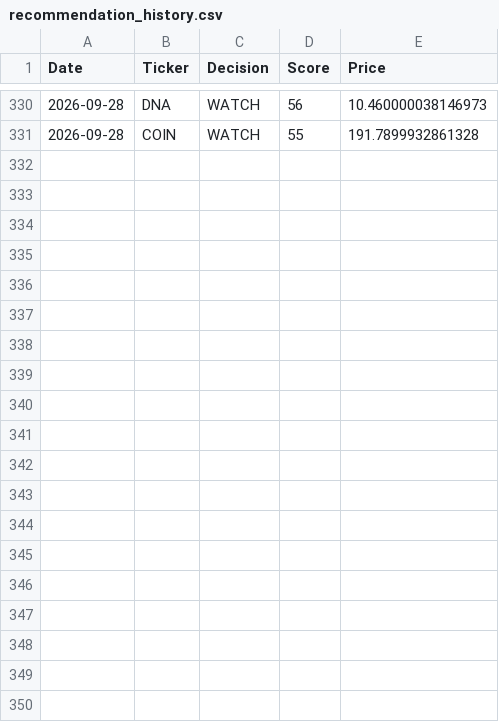
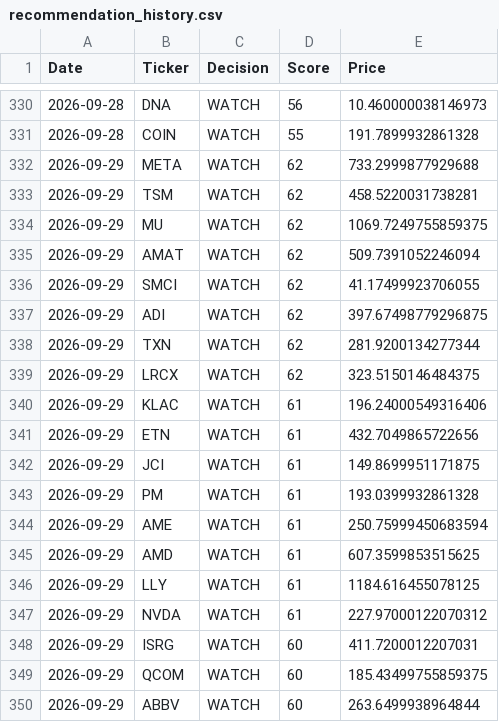
Before and after one commit to Ashwinreddyg/AI_Stock_Analyzer_Pro, a CSV file: data/recommendation_history.csv, drawn as a sheet; only a part is shown, gaps mark what is left out; the diff covers the shown part only; the diff names each change by its address in the sheet, - before the commit and + after, or states it on an @@ line.

```diff
--- a/data/recommendation_history.csv
+++ b/data/recommendation_history.csv
+row 332: 2026-09-29 | META | WATCH | 62 | 733.2999877929688
+row 333: 2026-09-29 | TSM | WATCH | 62 | 458.5220031738281
+row 334: 2026-09-29 | MU | WATCH | 62 | 1069.7249755859375
+row 335: 2026-09-29 | AMAT | WATCH | 62 | 509.7391052246094
+row 336: 2026-09-29 | SMCI | WATCH | 62 | 41.17499923706055
+row 337: 2026-09-29 | ADI | WATCH | 62 | 397.67498779296875
+row 338: 2026-09-29 | TXN | WATCH | 62 | 281.9200134277344
+row 339: 2026-09-29 | LRCX | WATCH | 62 | 323.5150146484375
+row 340: 2026-09-29 | KLAC | WATCH | 61 | 196.24000549316406
+row 341: 2026-09-29 | ETN | WATCH | 61 | 432.7049865722656
+row 342: 2026-09-29 | JCI | WATCH | 61 | 149.8699951171875
+row 343: 2026-09-29 | PM | WATCH | 61 | 193.0399932861328
+row 344: 2026-09-29 | AME | WATCH | 61 | 250.75999450683594
+row 345: 2026-09-29 | AMD | WATCH | 61 | 607.3599853515625
+row 346: 2026-09-29 | LLY | WATCH | 61 | 1184.616455078125
+row 347: 2026-09-29 | NVDA | WATCH | 61 | 227.97000122070312
+row 348: 2026-09-29 | ISRG | WATCH | 60 | 411.7200012207031
+row 349: 2026-09-29 | QCOM | WATCH | 60 | 185.43499755859375
+row 350: 2026-09-29 | ABBV | WATCH | 60 | 263.6499938964844
```
Also changed, not shown: 11 added rows and 7 edited cells elsewhere in this file.
